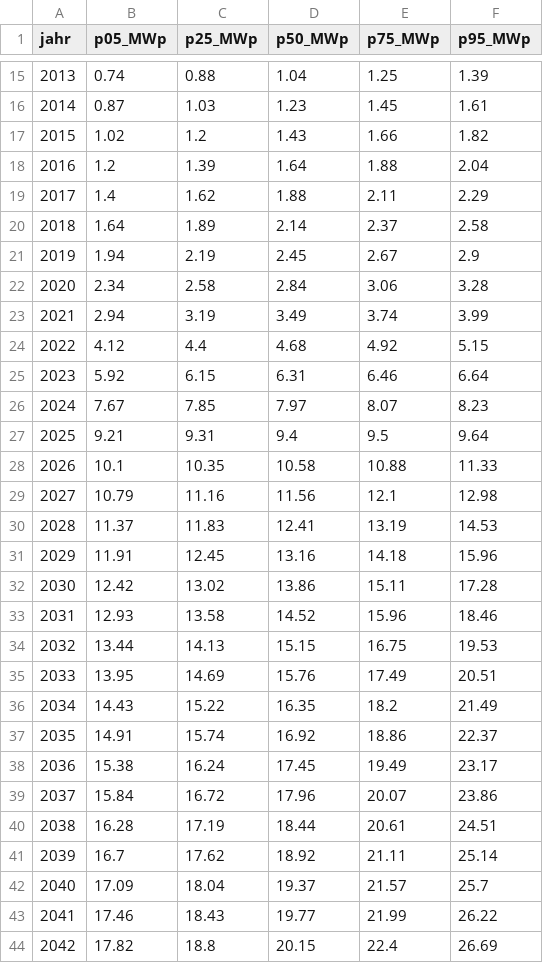
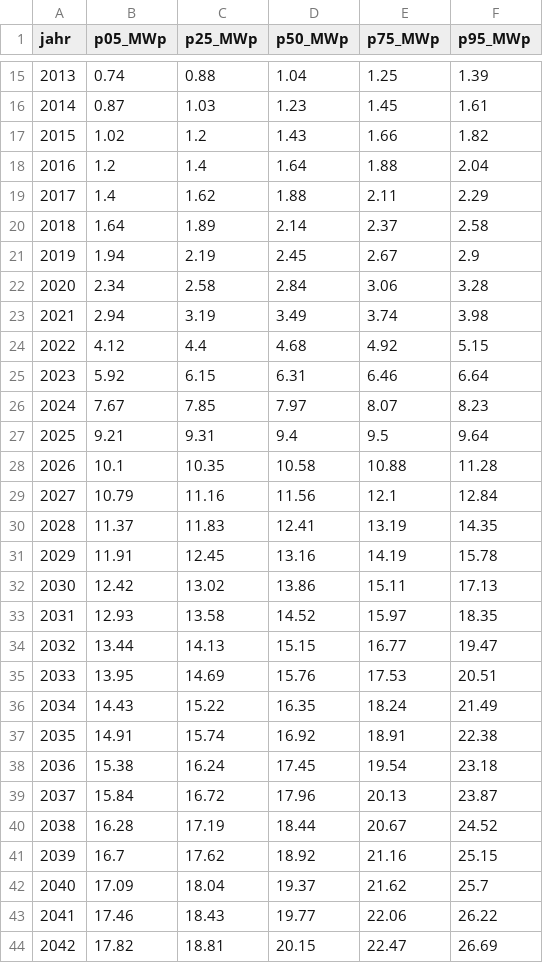
Before and after one commit to simu-flex-lokal/hochlaufszenarien, a CSV file: notebooks/data/reichshof_band.csv, drawn as a sheet; only a part is shown, gaps mark what is left out; the diff covers the shown part only.

```diff
--- a/notebooks/data/reichshof_band.csv
+++ b/notebooks/data/reichshof_band.csv
@@ -17,3 +17,3 @@ jahr,p05_MWp,p25_MWp,p50_MWp,p75_MWp,p95_MWp
 2015,1.02,1.2,1.43,1.66,1.82
-2016,1.2,1.39,1.64,1.88,2.04
+2016,1.2,1.4,1.64,1.88,2.04
 2017,1.4,1.62,1.88,2.11,2.29
@@ -22,3 +22,3 @@ jahr,p05_MWp,p25_MWp,p50_MWp,p75_MWp,p95_MWp
 2020,2.34,2.58,2.84,3.06,3.28
-2021,2.94,3.19,3.49,3.74,3.99
+2021,2.94,3.19,3.49,3.74,3.98
 2022,4.12,4.4,4.68,4.92,5.15
@@ -27,18 +27,18 @@ jahr,p05_MWp,p25_MWp,p50_MWp,p75_MWp,p95_MWp
 2025,9.21,9.31,9.4,9.5,9.64
-2026,10.1,10.35,10.58,10.88,11.33
-2027,10.79,11.16,11.56,12.1,12.98
-2028,11.37,11.83,12.41,13.19,14.53
-2029,11.91,12.45,13.16,14.18,15.96
-2030,12.42,13.02,13.86,15.11,17.28
-2031,12.93,13.58,14.52,15.96,18.46
-2032,13.44,14.13,15.15,16.75,19.53
-2033,13.95,14.69,15.76,17.49,20.51
-2034,14.43,15.22,16.35,18.2,21.49
-2035,14.91,15.74,16.92,18.86,22.37
-2036,15.38,16.24,17.45,19.49,23.17
-2037,15.84,16.72,17.96,20.07,23.86
-2038,16.28,17.19,18.44,20.61,24.51
-2039,16.7,17.62,18.92,21.11,25.14
-2040,17.09,18.04,19.37,21.57,25.7
-2041,17.46,18.43,19.77,21.99,26.22
-2042,17.82,18.8,20.15,22.4,26.69
+2026,10.1,10.35,10.58,10.88,11.28
+2027,10.79,11.16,11.56,12.1,12.84
+2028,11.37,11.83,12.41,13.19,14.35
+2029,11.91,12.45,13.16,14.19,15.78
+2030,12.42,13.02,13.86,15.11,17.13
+2031,12.93,13.58,14.52,15.97,18.35
+2032,13.44,14.13,15.15,16.77,19.47
+2033,13.95,14.69,15.76,17.53,20.51
+2034,14.43,15.22,16.35,18.24,21.49
+2035,14.91,15.74,16.92,18.91,22.38
+2036,15.38,16.24,17.45,19.54,23.18
+2037,15.84,16.72,17.96,20.13,23.87
+2038,16.28,17.19,18.44,20.67,24.52
+2039,16.7,17.62,18.92,21.16,25.15
+2040,17.09,18.04,19.37,21.62,25.7
+2041,17.46,18.43,19.77,22.06,26.22
+2042,17.82,18.81,20.15,22.47,26.69
```
Also changed, not shown: 18 edited cells elsewhere in this file, 15 other files.
